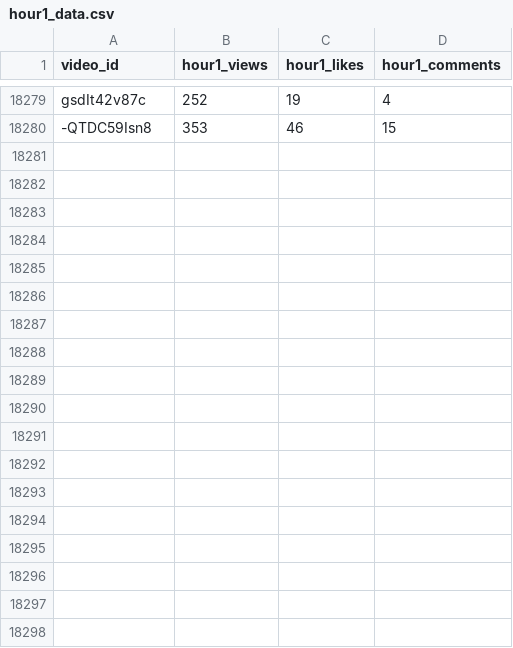
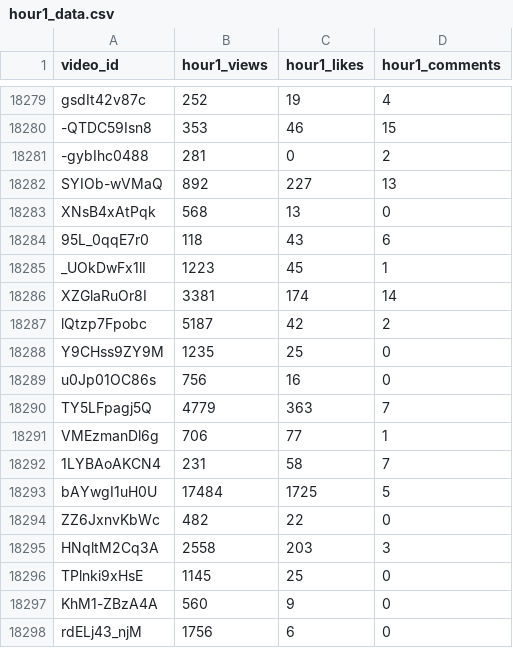
Before and after one commit to jaskiratkalra26/Youtube-Data-Extraction-Pipeline, a CSV file: hour1_data.csv, drawn as a sheet; only a part is shown, gaps mark what is left out.

```diff
--- a/hour1_data.csv
+++ b/hour1_data.csv
@@ -18280 +18280,19 @@ gsdIt42v87c,252,19,4
 -QTDC59Isn8,353,46,15
+-gybIhc0488,281,0,2
+SYIOb-wVMaQ,892,227,13
+XNsB4xAtPqk,568,13,0
+95L_0qqE7r0,118,43,6
+_UOkDwFx1lI,1223,45,1
+XZGlaRuOr8I,3381,174,14
+lQtzp7Fpobc,5187,42,2
+Y9CHss9ZY9M,1235,25,0
+u0Jp01OC86s,756,16,0
+TY5LFpagj5Q,4779,363,7
+VMEzmanDl6g,706,77,1
+1LYBAoAKCN4,231,58,7
+bAYwgI1uH0U,17484,1725,5
+ZZ6JxnvKbWc,482,22,0
+HNqltM2Cq3A,2558,203,3
+TPlnki9xHsE,1145,25,0
+KhM1-ZBzA4A,560,9,0
+rdELj43_njM,1756,6,0
```
Also changed, not shown: dataset.csv, final_data.csv, 1 other file.
